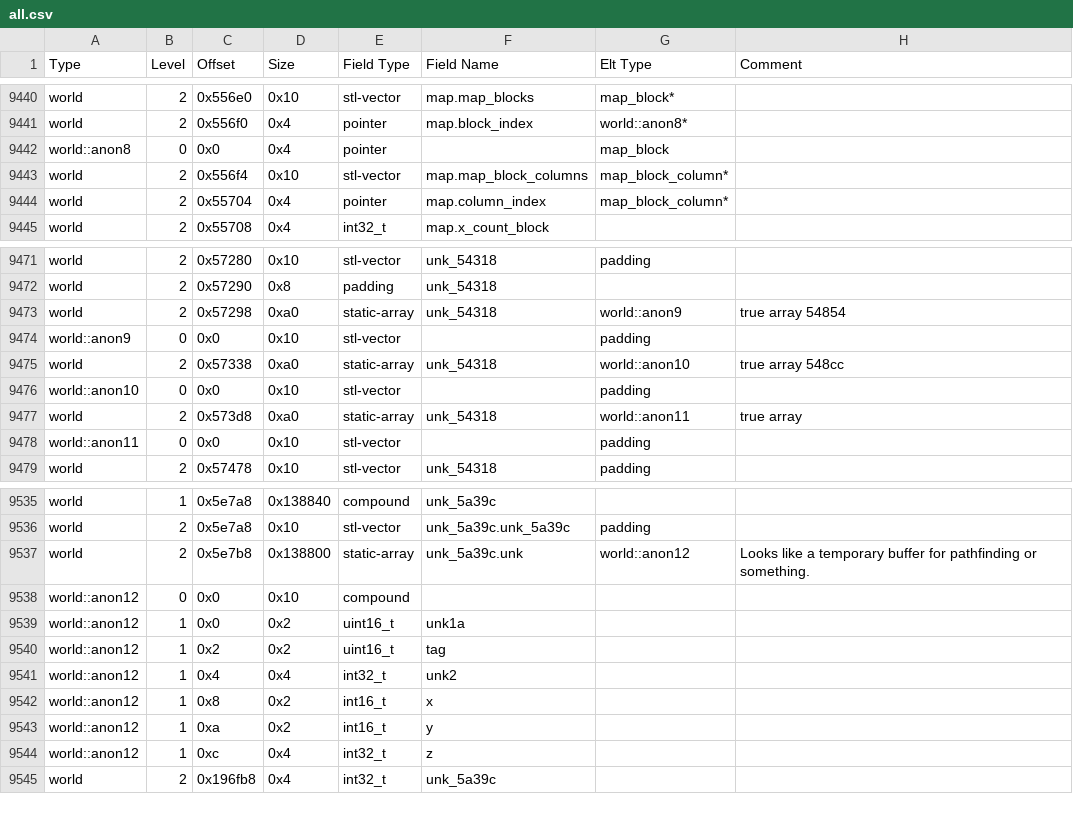
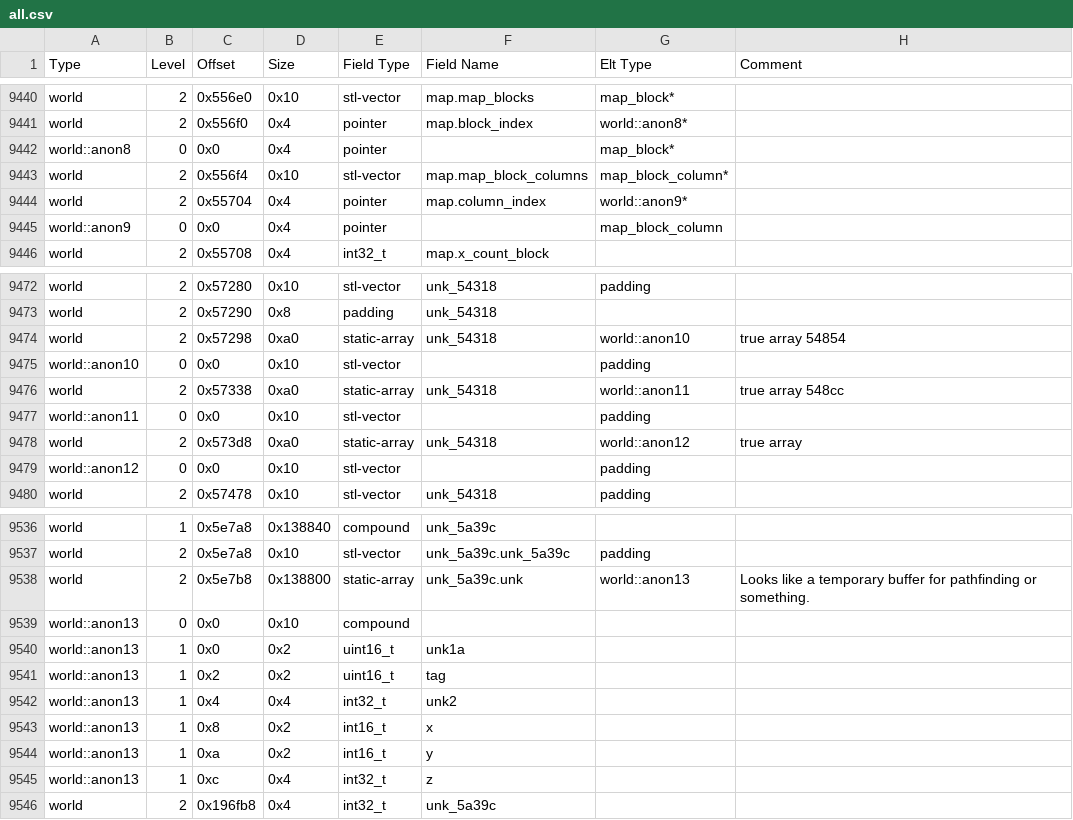
Before and after one commit to DFHack/df-structures, a CSV file: windows/all.csv, drawn as a sheet; only a part is shown, gaps mark what is left out; the diff covers the shown part only.

```diff
--- a/windows/all.csv
+++ b/windows/all.csv
@@ -9441,5 +9441,6 @@
 "world","2","0x556f0","0x4","pointer","map.block_index","world::anon8*",""
-"world::anon8","0","0x0","0x4","pointer","","map_block",""
+"world::anon8","0","0x0","0x4","pointer","","map_block*",""
 "world","2","0x556f4","0x10","stl-vector","map.map_block_columns","map_block_column*",""
-"world","2","0x55704","0x4","pointer","map.column_index","map_block_column*",""
+"world","2","0x55704","0x4","pointer","map.column_index","world::anon9*",""
+"world::anon9","0","0x0","0x4","pointer","","map_block_column",""
 "world","2","0x55708","0x4","int32_t","map.x_count_block","",""
@@ -9472,8 +9473,8 @@
 "world","2","0x57290","0x8","padding","unk_54318","",""
-"world","2","0x57298","0xa0","static-array","unk_54318","world::anon9","true array 54854"
-"world::anon9","0","0x0","0x10","stl-vector","","padding",""
-"world","2","0x57338","0xa0","static-array","unk_54318","world::anon10","true array 548cc"
+"world","2","0x57298","0xa0","static-array","unk_54318","world::anon10","true array 54854"
 "world::anon10","0","0x0","0x10","stl-vector","","padding",""
-"world","2","0x573d8","0xa0","static-array","unk_54318","world::anon11","true array"
+"world","2","0x57338","0xa0","static-array","unk_54318","world::anon11","true array 548cc"
 "world::anon11","0","0x0","0x10","stl-vector","","padding",""
+"world","2","0x573d8","0xa0","static-array","unk_54318","world::anon12","true array"
+"world::anon12","0","0x0","0x10","stl-vector","","padding",""
 "world","2","0x57478","0x10","stl-vector","unk_54318","padding",""
@@ -9536,10 +9537,10 @@
 "world","2","0x5e7a8","0x10","stl-vector","unk_5a39c.unk_5a39c","padding",""
-"world","2","0x5e7b8","0x138800","static-array","unk_5a39c.unk","world::anon12","Looks like a temporary buffer for pathfinding or something."
-"world::anon12","0","0x0","0x10","compound","","",""
-"world::anon12","1","0x0","0x2","uint16_t","unk1a","",""
-"world::anon12","1","0x2","0x2","uint16_t","tag","",""
-"world::anon12","1","0x4","0x4","int32_t","unk2","",""
-"world::anon12","1","0x8","0x2","int16_t","x","",""
-"world::anon12","1","0xa","0x2","int16_t","y","",""
-"world::anon12","1","0xc","0x4","int32_t","z","",""
+"world","2","0x5e7b8","0x138800","static-array","unk_5a39c.unk","world::anon13","Looks like a temporary buffer for pathfinding or something."
+"world::anon13","0","0x0","0x10","compound","","",""
+"world::anon13","1","0x0","0x2","uint16_t","unk1a","",""
+"world::anon13","1","0x2","0x2","uint16_t","tag","",""
+"world::anon13","1","0x4","0x4","int32_t","unk2","",""
+"world::anon13","1","0x8","0x2","int16_t","x","",""
+"world::anon13","1","0xa","0x2","int16_t","y","",""
+"world::anon13","1","0xc","0x4","int32_t","z","",""
 "world","2","0x196fb8","0x4","int32_t","unk_5a39c","",""
```
Also changed, not shown: 8 edited cells elsewhere in this file, linux/all.csv, linux/globals.csv, 2 other files.
